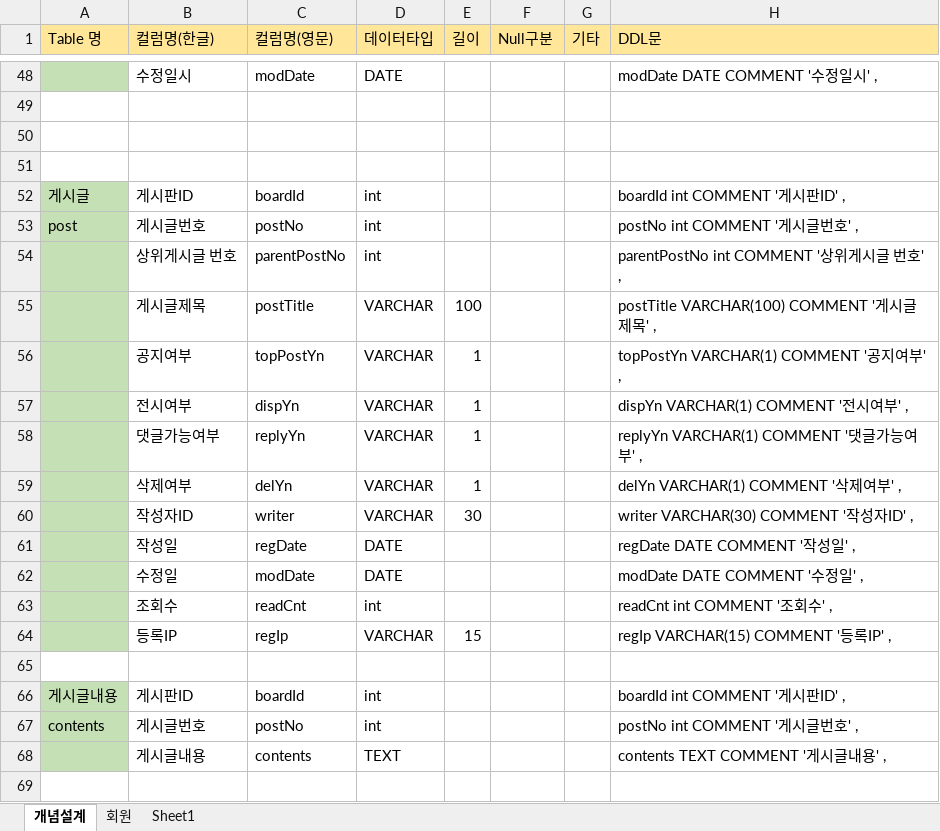
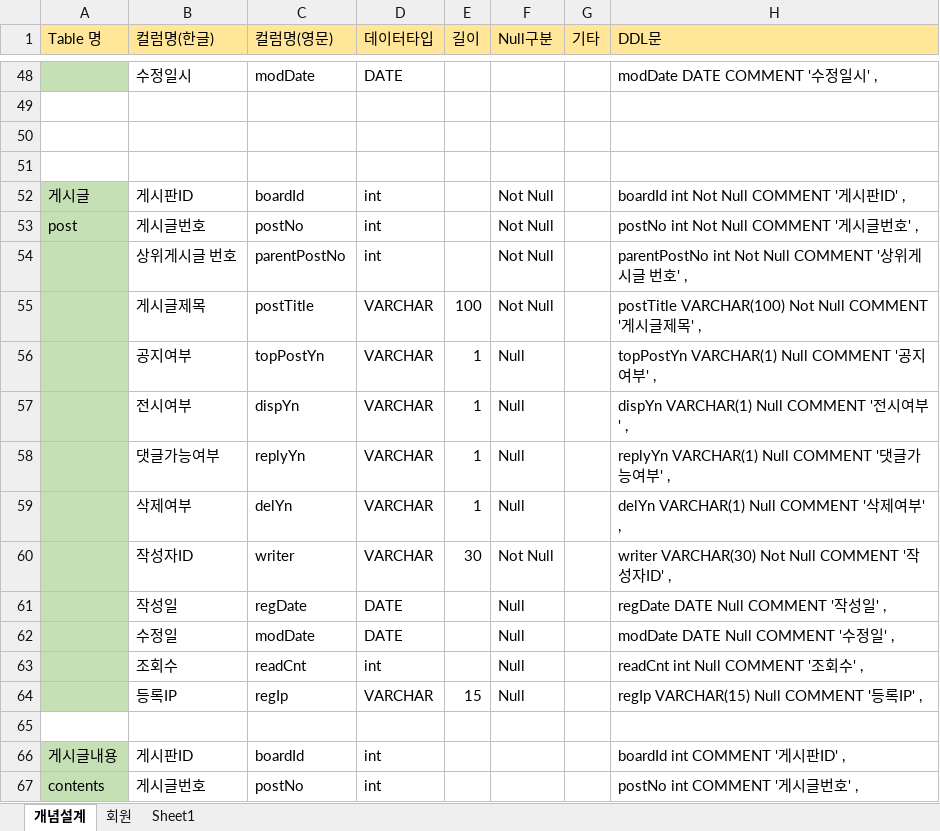
Before and after one commit to richardkiwoo/richardprj, an Excel workbook: managing/db설계.xlsx, sheet 개념설계, drawn as a sheet; only a part is shown, gaps mark what is left out; the shorter side is filled out with more unchanged rows; values as stored, in another font and other column widths than the file's, no borders; the diff names each change by its address in the sheet, - before the commit and + after, or states it on an @@ line.

Commit message:
board

```diff
--- a/managing/db설계.xlsx (sheet 개념설계)
+++ b/managing/db설계.xlsx (sheet 개념설계)
-F52:F55 (Null구분): (empty)
+F52:F55 (Null구분): Not Null
-H52 (DDL문): boardId int COMMENT '게시판ID' ,
+H52 (DDL문): boardId int Not Null COMMENT '게시판ID' ,
-H53 (DDL문): postNo int COMMENT '게시글번호' ,
+H53 (DDL문): postNo int Not Null COMMENT '게시글번호' ,
-H54 (DDL문): parentPostNo int COMMENT '상위게시글 번호' ,
+H54 (DDL문): parentPostNo int Not Null COMMENT '상위게시글 번호' ,
-H55 (DDL문): postTitle VARCHAR(100) COMMENT '게시글제목' ,
+H55 (DDL문): postTitle VARCHAR(100) Not Null COMMENT '게시글제목' ,
-F56:F59 (Null구분): (empty)
+F56:F59 (Null구분): Null
-H56 (DDL문): topPostYn VARCHAR(1) COMMENT '공지여부' ,
+H56 (DDL문): topPostYn VARCHAR(1) Null COMMENT '공지여부' ,
-H57 (DDL문): dispYn VARCHAR(1) COMMENT '전시여부' ,
+H57 (DDL문): dispYn VARCHAR(1) Null COMMENT '전시여부' ,
-H58 (DDL문): replyYn VARCHAR(1) COMMENT '댓글가능여부' ,
+H58 (DDL문): replyYn VARCHAR(1) Null COMMENT '댓글가능여부' ,
-H59 (DDL문): delYn VARCHAR(1) COMMENT '삭제여부' ,
+H59 (DDL문): delYn VARCHAR(1) Null COMMENT '삭제여부' ,
-F60 (Null구분): (empty)
+F60 (Null구분): Not Null
-H60 (DDL문): writer VARCHAR(30) COMMENT '작성자ID' ,
+H60 (DDL문): writer VARCHAR(30) Not Null COMMENT '작성자ID' ,
-F61:F64 (Null구분): (empty)
+F61:F64 (Null구분): Null
-H61 (DDL문): regDate DATE COMMENT '작성일' ,
+H61 (DDL문): regDate DATE Null COMMENT '작성일' ,
-H62 (DDL문): modDate DATE COMMENT '수정일' ,
+H62 (DDL문): modDate DATE Null COMMENT '수정일' ,
-H63 (DDL문): readCnt int COMMENT '조회수' ,
+H63 (DDL문): readCnt int Null COMMENT '조회수' ,
-H64 (DDL문): regIp VARCHAR(15) COMMENT '등록IP' ,
+H64 (DDL문): regIp VARCHAR(15) Null COMMENT '등록IP' ,
```
Also changed, not shown: 11 other files.
